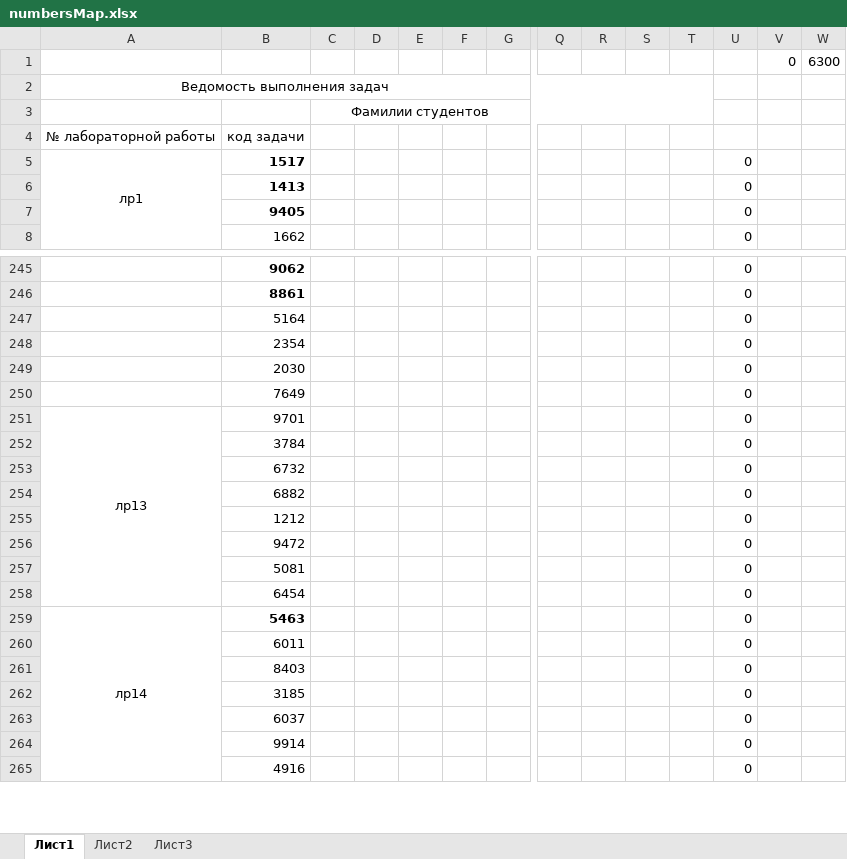
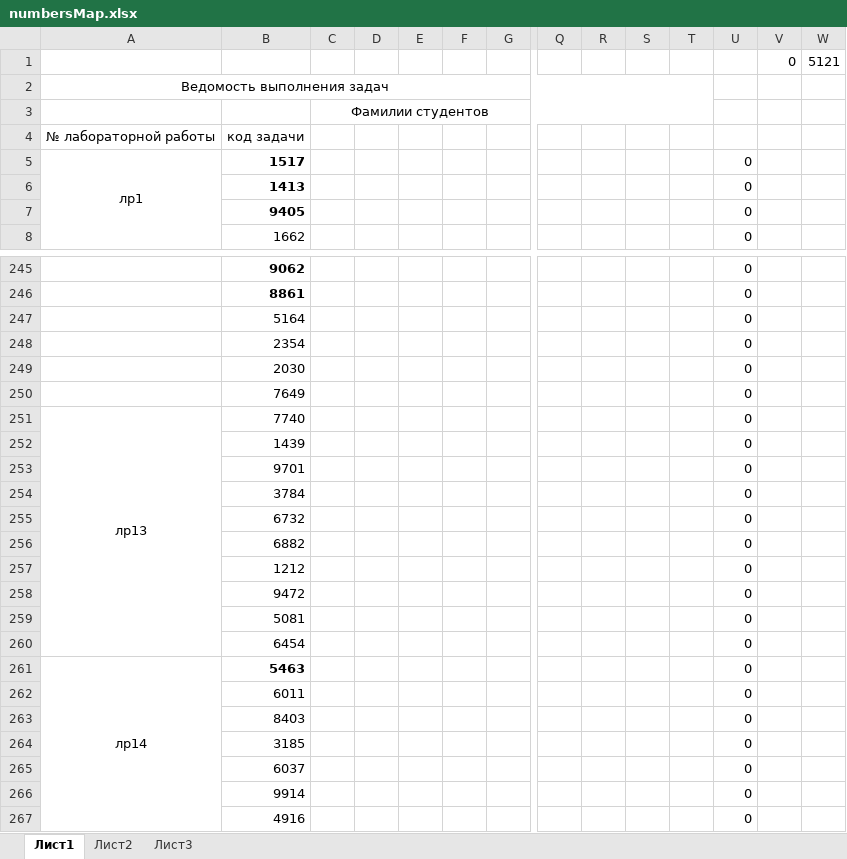
Before and after one commit to AKryukov92/programming-basics, an Excel workbook: src/numbersMap.xlsx, sheet Лист1, drawn as a sheet; only a part is shown, gaps mark what is left out; values as stored, in another font and other column widths than the file's, no borders; removed rows and columns are numbered as before the commit, all else as after; rows hold the shown columns only; the diff names each change by its address in the sheet, - before the commit and + after, or states it on an @@ line.

Commit message:
add tasks to handle non-number inputs in number tasks

```diff
--- a/src/numbersMap.xlsx (sheet Лист1)
+++ b/src/numbersMap.xlsx (sheet Лист1)
-W1: 6300
+W1: 5121
+row 251: лр13 | 7740 |  |  |  |  |  |  |  |  |  | 0
+row 252:  | 1439 |  |  |  |  |  |  |  |  |  | 0
-A253: лр13
+A253: (empty)
-A251:A258 merged
```
Also changed, not shown: formulas that keep their value, 23 other files.
